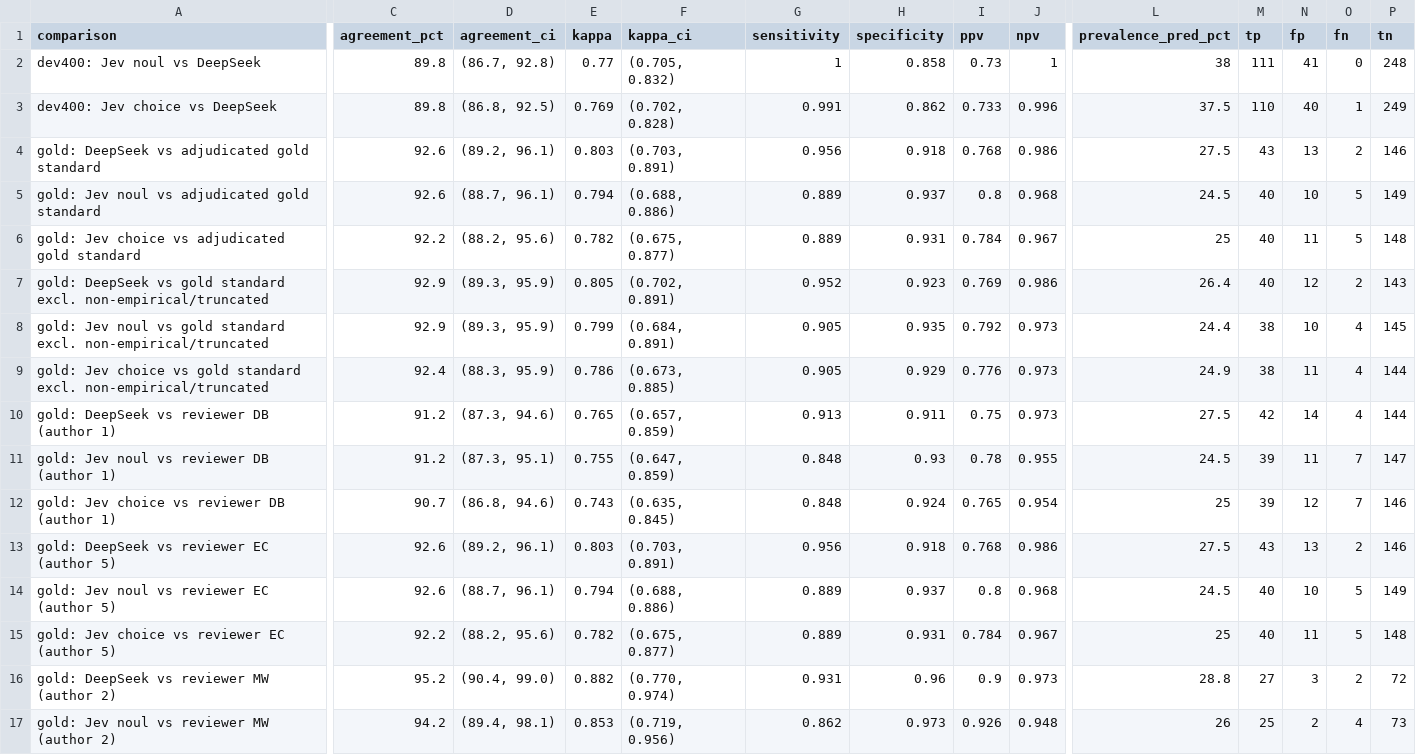
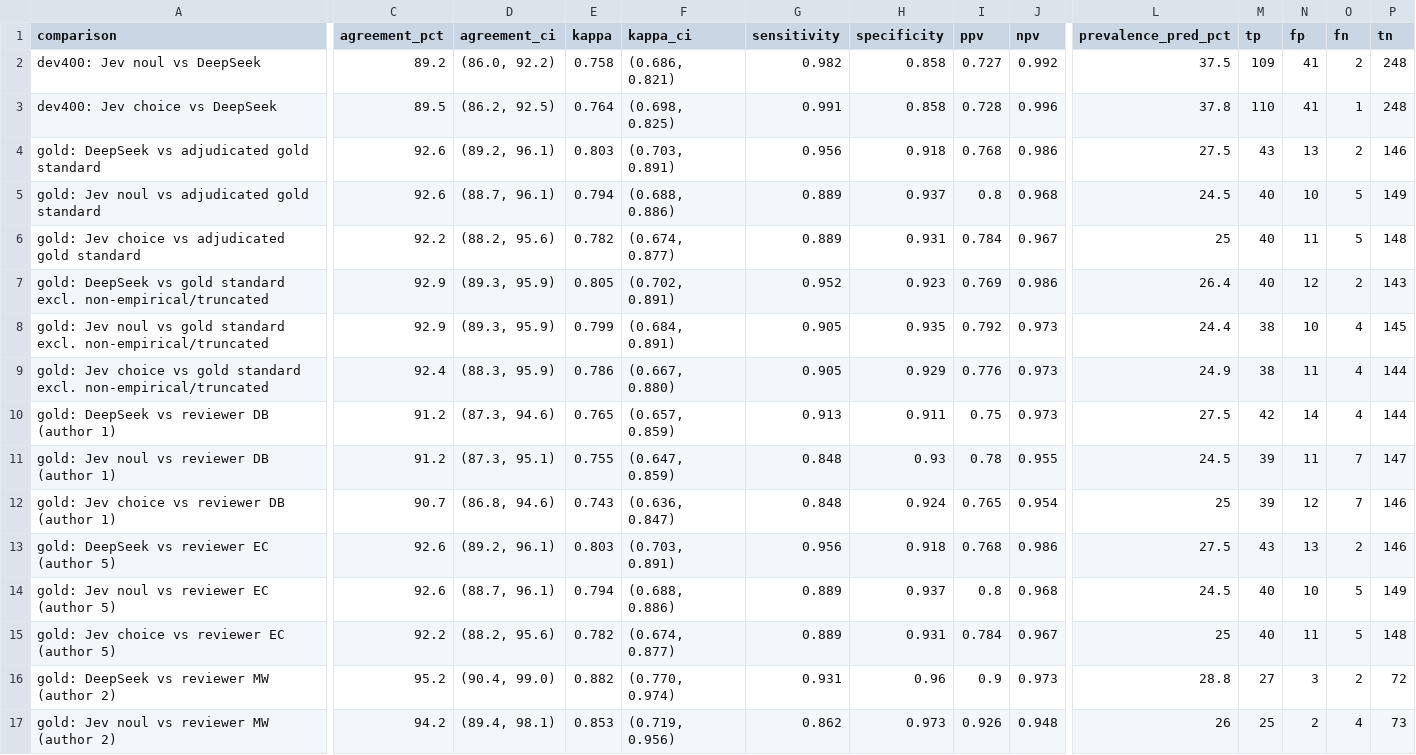
Before and after one commit to ljwright/policyclaims, a CSV file: table/jev_accuracy_summary_R.csv, drawn as a sheet; only a part is shown, gaps mark what is left out; the diff covers the shown part only; the diff names each change by its address in the sheet, - before the commit and + after, or states it on an @@ line.

```diff
--- a/table/jev_accuracy_summary_R.csv
+++ b/table/jev_accuracy_summary_R.csv
-C2 (agreement_pct): 89.8
+C2 (agreement_pct): 89.2
-D2 (agreement_ci): (86.7, 92.8)
+D2 (agreement_ci): (86.0, 92.2)
-E2 (kappa): 0.77
+E2 (kappa): 0.758
-F2 (kappa_ci): (0.705, 0.832)
+F2 (kappa_ci): (0.686, 0.821)
-G2 (sensitivity): 1
+G2 (sensitivity): 0.982
-I2 (ppv): 0.73
+I2 (ppv): 0.727
-J2 (npv): 1
+J2 (npv): 0.992
-L2 (prevalence_pred_pct): 38
+L2 (prevalence_pred_pct): 37.5
-M2 (tp): 111
+M2 (tp): 109
-O2 (fn): 0
+O2 (fn): 2
-C3 (agreement_pct): 89.8
+C3 (agreement_pct): 89.5
-D3 (agreement_ci): (86.8, 92.5)
+D3 (agreement_ci): (86.2, 92.5)
-E3 (kappa): 0.769
+E3 (kappa): 0.764
-F3 (kappa_ci): (0.702, 0.828)
+F3 (kappa_ci): (0.698, 0.825)
-H3 (specificity): 0.862
+H3 (specificity): 0.858
-I3 (ppv): 0.733
+I3 (ppv): 0.728
-L3 (prevalence_pred_pct): 37.5
+L3 (prevalence_pred_pct): 37.8
-N3 (fp): 40
+N3 (fp): 41
-P3 (tn): 249
+P3 (tn): 248
-F6 (kappa_ci): (0.675, 0.877)
+F6 (kappa_ci): (0.674, 0.877)
-F9 (kappa_ci): (0.673, 0.885)
+F9 (kappa_ci): (0.667, 0.880)
-F12 (kappa_ci): (0.635, 0.845)
+F12 (kappa_ci): (0.636, 0.847)
-F15 (kappa_ci): (0.675, 0.877)
+F15 (kappa_ci): (0.674, 0.877)
```
Also changed, not shown: 2 added rows and 81 edited cells elsewhere in this file, table/jev_claim_rate_by_period_400_R.csv, table/jev_mismatches_gold_R.csv, 9 other files.
